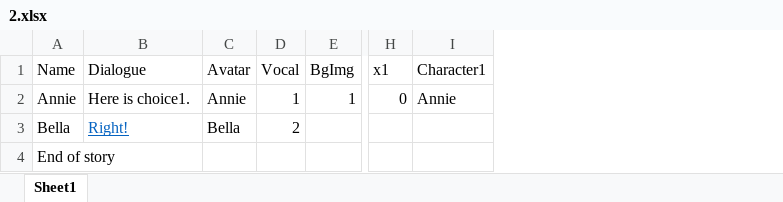
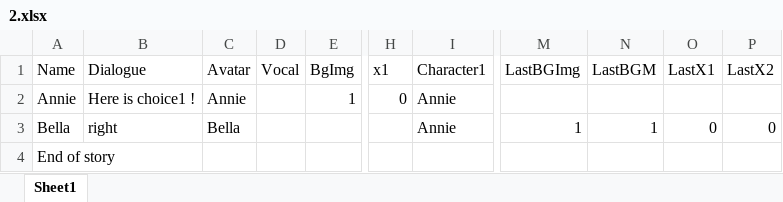
Before and after one commit to Canyizl/Unity_VNcase, an Excel workbook: Assets/Resources/story/2.xlsx, sheet Sheet1, drawn as a sheet; only a part is shown, gaps mark what is left out; values as stored, in another font and other column widths than the file's, no borders; the diff names each change by its address in the sheet, - before the commit and + after, or states it on an @@ line.

```diff
--- a/Assets/Resources/story/2.xlsx (sheet Sheet1)
+++ b/Assets/Resources/story/2.xlsx (sheet Sheet1)
+column M (LastBGImg), row 3: 1
+column N (LastBGM), row 3: 1
+column O (LastX1), row 3: 0
+column P (LastX2), row 3: 0
-B2 (Dialogue): Here is choice1.
+B2 (Dialogue): Here is choice1 !
-D2 (Vocal): 1
+D2 (Vocal): (empty)
-B3 (Dialogue): Right!
+B3 (Dialogue): right
@@ B3 underline: on → off, text colour: #0563C1 → black @@
-D3 (Vocal): 2
+D3 (Vocal): (empty)
-I3 (Character1): (empty)
+I3 (Character1): Annie
```
Also changed, not shown: Assets/Resources/story/1.xlsx, Assets/Resources/story/3.xlsx, 10 other files.
